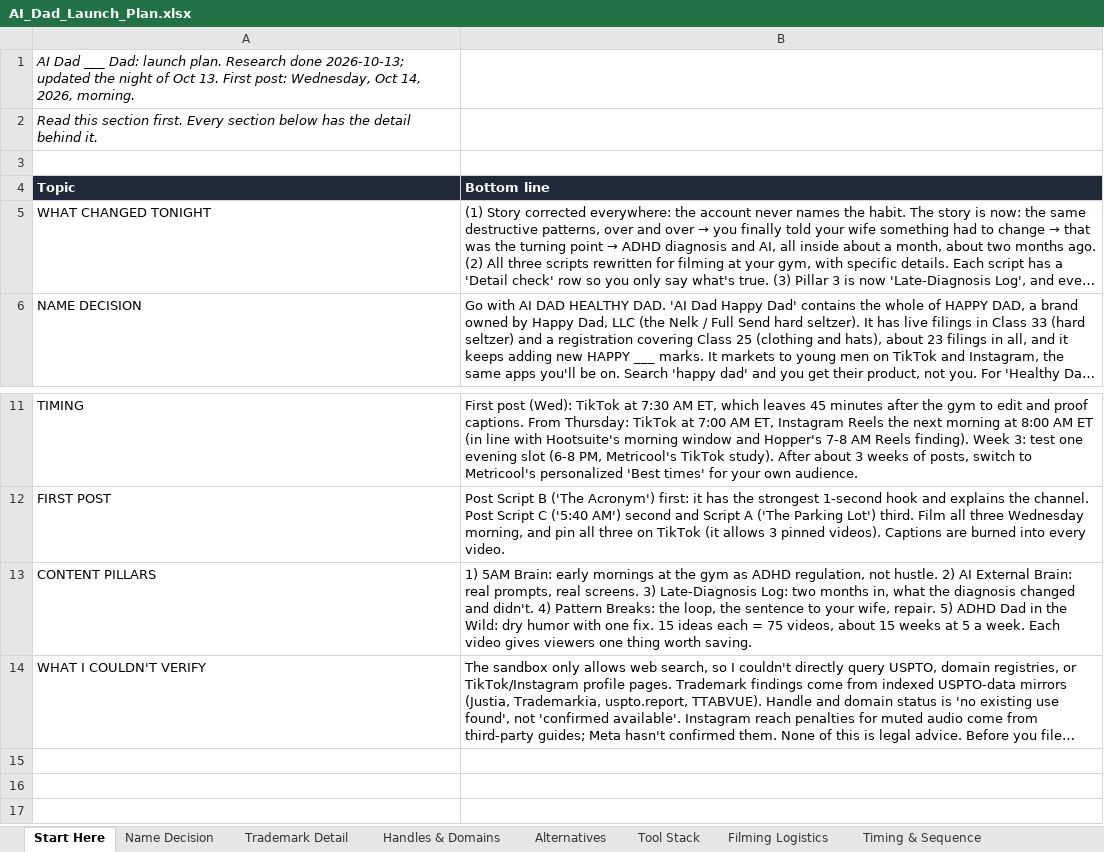
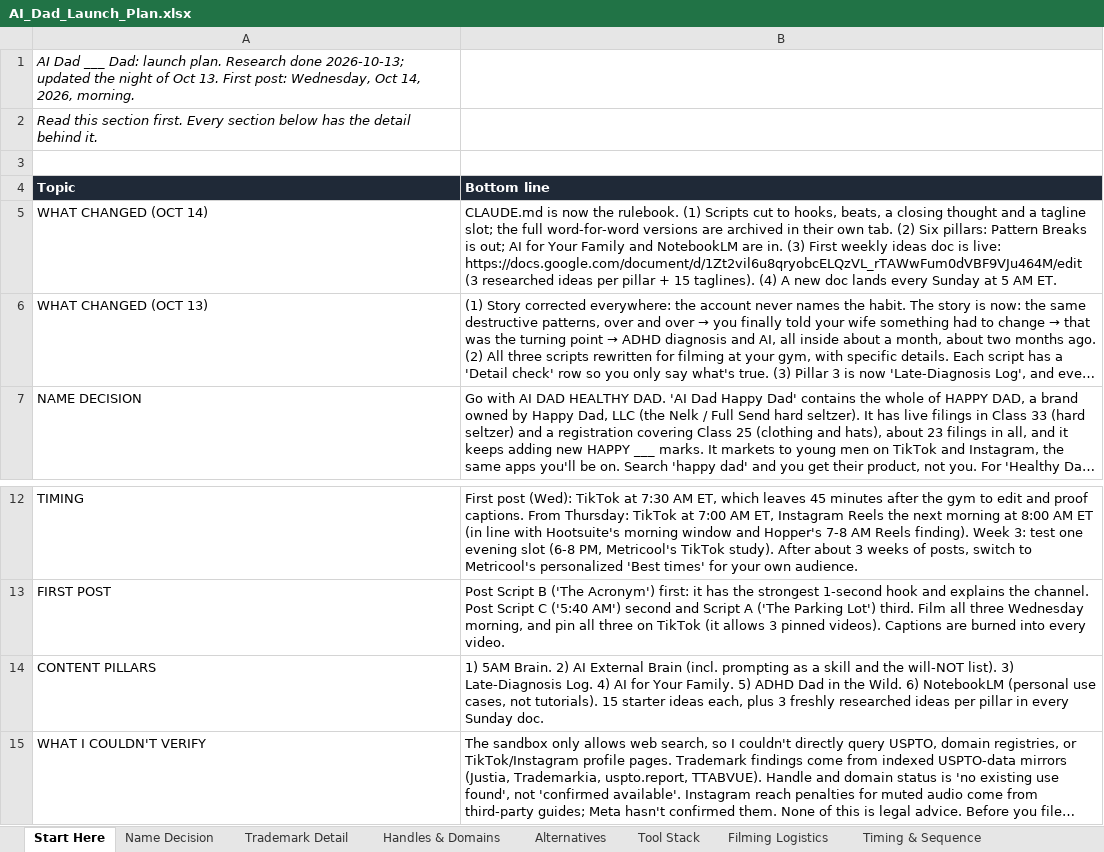
Before and after one commit to marcusbonde11-art/ai-dad-happy-dad, an Excel workbook: deliverables/AI_Dad_Launch_Plan.xlsx, sheet Start Here, drawn as a sheet; only a part is shown, gaps mark what is left out; long unchanged cells end in …; values as stored, in another font and other column widths than the file's, no borders; addresses are those after the commit; the diff names each change by its address in the sheet, - before the commit and + after, or states it on an @@ line.

```diff
--- a/deliverables/AI_Dad_Launch_Plan.xlsx (sheet Start Here)
+++ b/deliverables/AI_Dad_Launch_Plan.xlsx (sheet Start Here)
+row 5: WHAT CHANGED (OCT 14) | CLAUDE.md is now the rulebook. (1) Scripts cut to hooks, beats, a closing thought and a tagline slot; the full word-for-word versions are archived in their own tab. (2) Six pillars: Pattern Breaks is out; AI for Your Family and NotebookLM are in. (3) First weekly ideas doc is live: https://docs.google.com/document/d/1Zt2vil6u8qryobcELQzVL_rTAWwFum0dVBF9VJu464M/edit (3 researched ideas per pillar + 15 taglines). (4) A new doc lands every Sunday at 5 AM ET.
-A6 (Topic): WHAT CHANGED TONIGHT
+A6 (Topic): WHAT CHANGED (OCT 13)
-B14 (Bottom line): 1) 5AM Brain: early mornings at the gym as ADHD regulation, not hustle. 2) AI External Brain: real prompts, real screens. 3) Late-Diagnosis Log: two months in, what the diagnosis changed and didn't. 4) Pattern Breaks: the loop, the sentence to your wife, repair. 5) ADHD Dad in the Wild: dry humor with one fix. 15 ideas each = 75 videos, about 15 weeks at 5 a week. Each video gives viewers one thing worth saving.
+B14 (Bottom line): 1) 5AM Brain. 2) AI External Brain (incl. prompting as a skill and the will-NOT list). 3) Late-Diagnosis Log. 4) AI for Your Family. 5) ADHD Dad in the Wild. 6) NotebookLM (personal use cases, not tutorials). 15 starter ideas each, plus 3 freshly researched ideas per pillar in every Sunday doc.
```
Also changed, not shown: sheet Scripts, sheet Sources, sheet Content Pillars, sheet Assumptions, sheet Week 1 Calendar, sheet Trends (Oct 2026), 7 other files.
